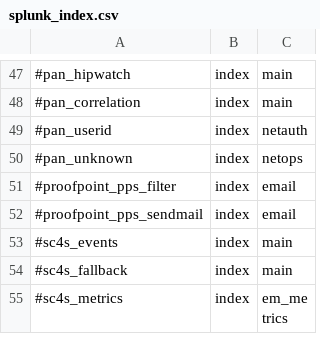
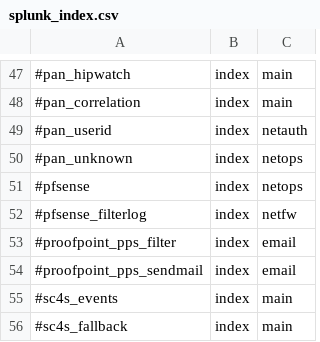
Before and after one commit to splunk/splunk-connect-for-syslog, a CSV file: package/etc/context_templates/splunk_index.csv, drawn as a sheet; only a part is shown, gaps mark what is left out; the shorter side is filled out with more unchanged rows.

Commit message:
Support pfsense

```diff
--- a/package/etc/context_templates/splunk_index.csv
+++ b/package/etc/context_templates/splunk_index.csv
@@ -50,2 +50,4 @@
 #pan_unknown,index,netops
+#pfsense,index,netops
+#pfsense_filterlog,index,netfw
 #proofpoint_pps_filter,index,email
```
Also changed, not shown: package/etc/context_templates/vendor_product_by_source.csv, 7 other files.
